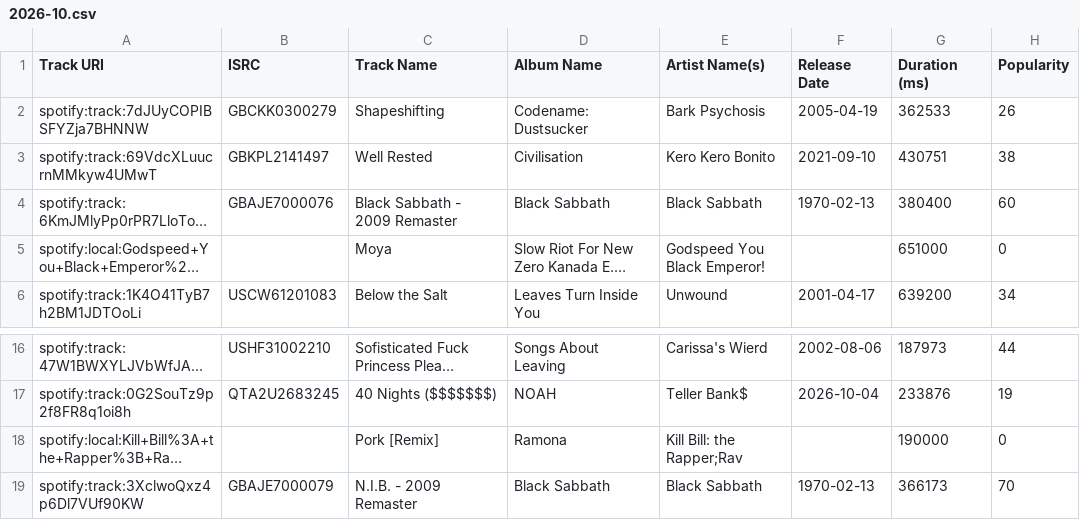
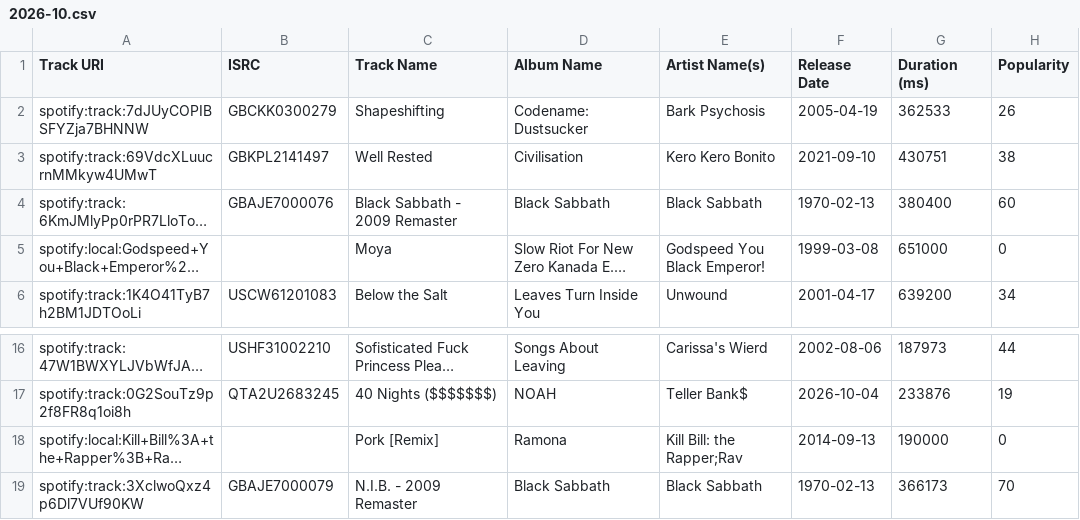
Before and after one commit to Dels1x/top25-tracker, a CSV file: top25/csv/delsix/2026-10.csv, drawn as a sheet; only a part is shown, gaps mark what is left out; long unchanged cells end in …; the diff names each change by its address in the sheet, - before the commit and + after, or states it on an @@ line.

Commit message:
Fill in missing release dates for two local-matched tracks
Both "Pork [Remix]" and "Moya" in delsix's Oct 2026 list are
spotify:local:... rows with no streaming catalog match, so Release
Date was blank. Filled in from the project owner's own knowledge:
Pork [Remix] (Kill Bill: the Rapper/Rav) - 2014-09-13
Moya (Godspeed You Black Emperor!) - 1999-03-08

```diff
--- a/top25/csv/delsix/2026-10.csv
+++ b/top25/csv/delsix/2026-10.csv
-F5 (Release Date): (empty)
+F5 (Release Date): 1999-03-08
-F18 (Release Date): (empty)
+F18 (Release Date): 2014-09-13
```
